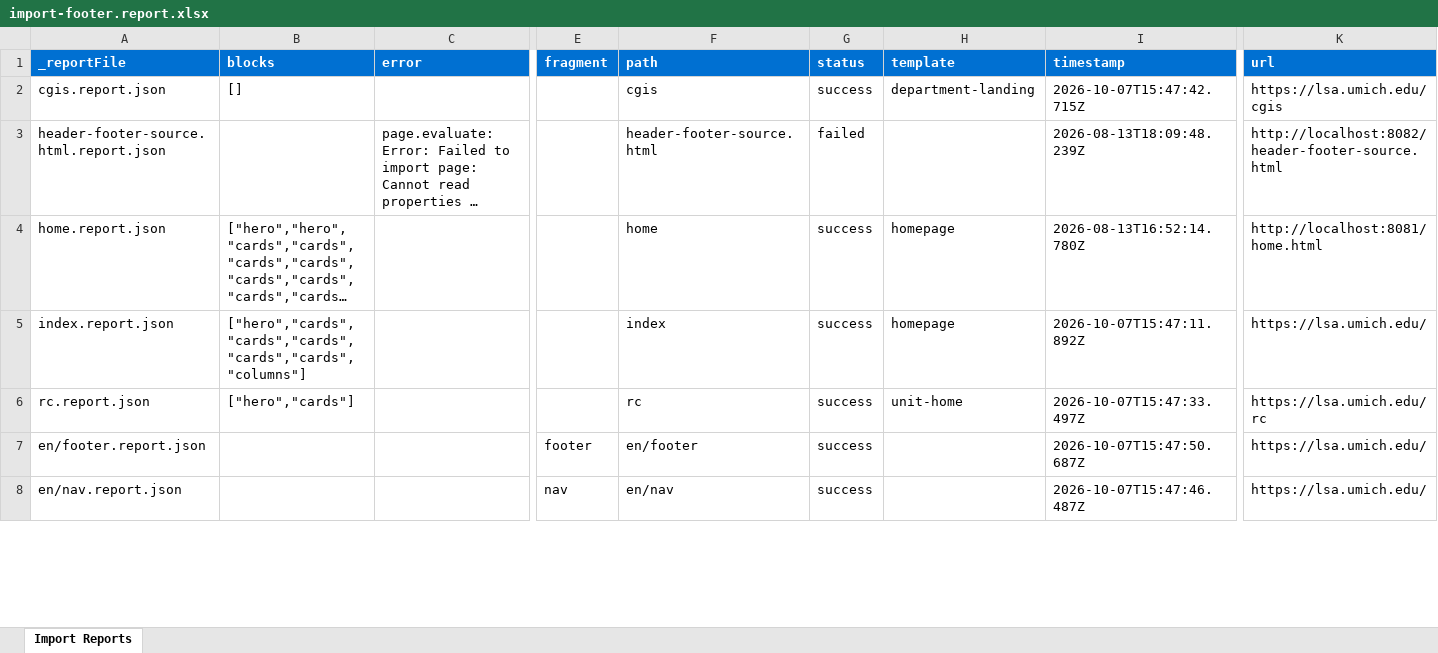
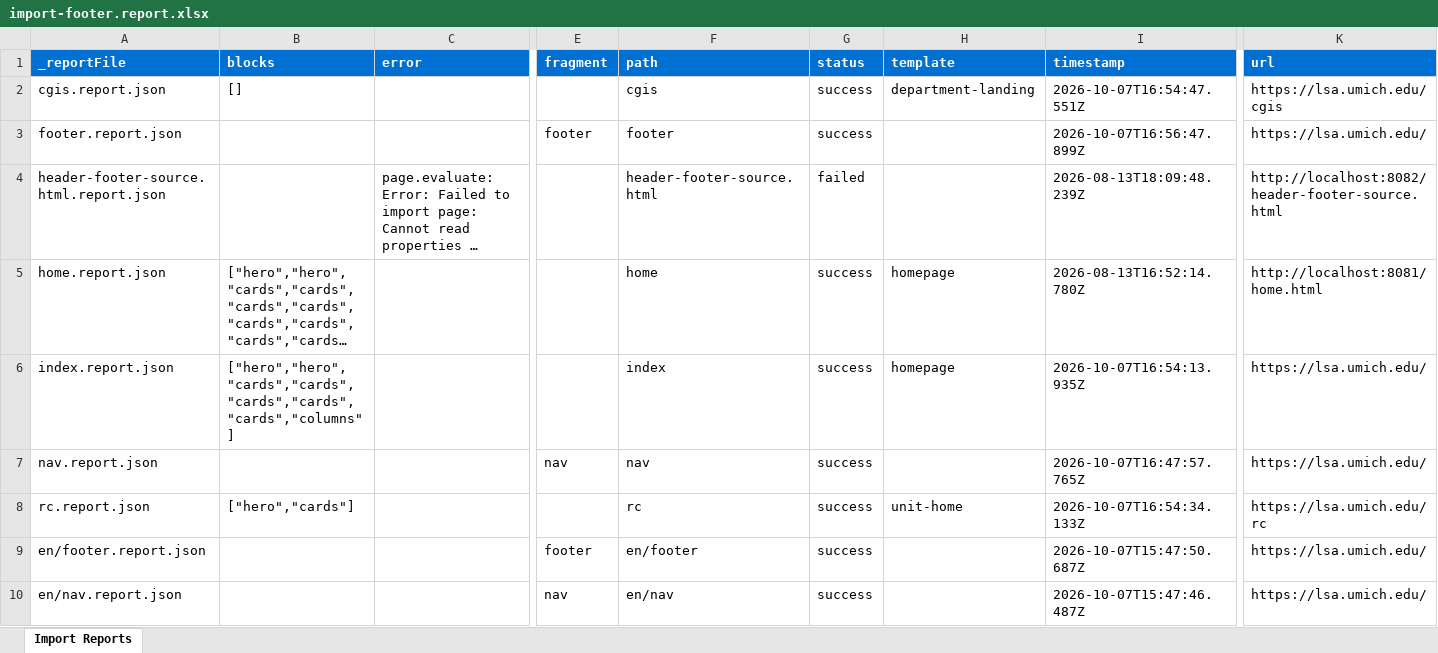
Before and after one commit to oharris69/lsa-eds-ue, an Excel workbook: tools/importer/reports/import-footer.report.xlsx, sheet Import Reports, drawn as a sheet; only a part is shown, gaps mark what is left out; long unchanged cells end in …; values as stored, in another font and other column widths than the file's, no borders; addresses are those after the commit; rows hold the shown columns only; the diff covers the shown part only; the diff names each change by its address in the sheet, - before the commit and + after, or states it on an @@ line.

```diff
--- a/tools/importer/reports/import-footer.report.xlsx (sheet Import Reports)
+++ b/tools/importer/reports/import-footer.report.xlsx (sheet Import Reports)
-I2 (timestamp): 2026-10-07T15:47:42.715Z
+I2 (timestamp): 2026-10-07T16:54:47.551Z
+row 3: footer.report.json |  |  | footer | footer | success |  | 2026-10-07T16:56:47.899Z | https://lsa.umich.edu/
-B6 (blocks): ["hero","cards","cards","cards","cards","cards","columns"]
+B6 (blocks): ["hero","hero","cards","cards","cards","cards","cards","columns"]
-I6 (timestamp): 2026-10-07T15:47:11.892Z
+I6 (timestamp): 2026-10-07T16:54:13.935Z
+row 7: nav.report.json |  |  | nav | nav | success |  | 2026-10-07T16:47:57.765Z | https://lsa.umich.edu/
-I8 (timestamp): 2026-10-07T15:47:33.497Z
+I8 (timestamp): 2026-10-07T16:54:34.133Z
```
Also changed, not shown: 8 edited cells elsewhere in this sheet, tools/importer/reports/import-about.report.xlsx, tools/importer/reports/import-audience-landing.report.xlsx, 30 other files.
